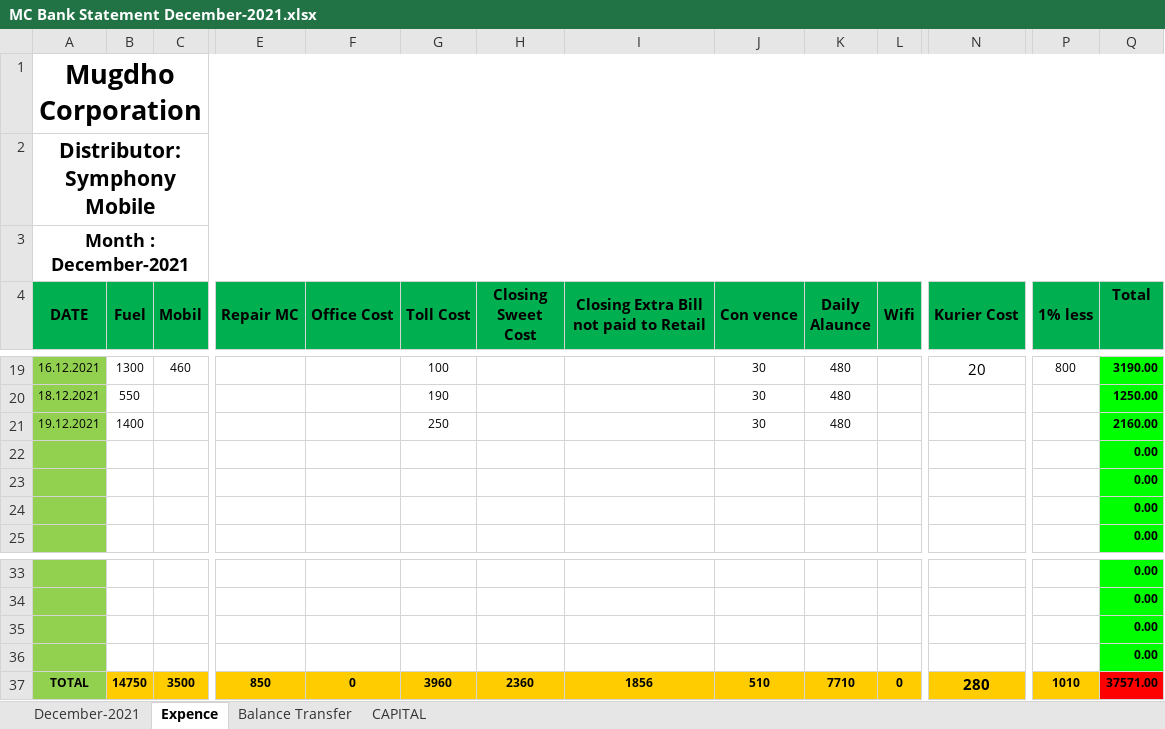
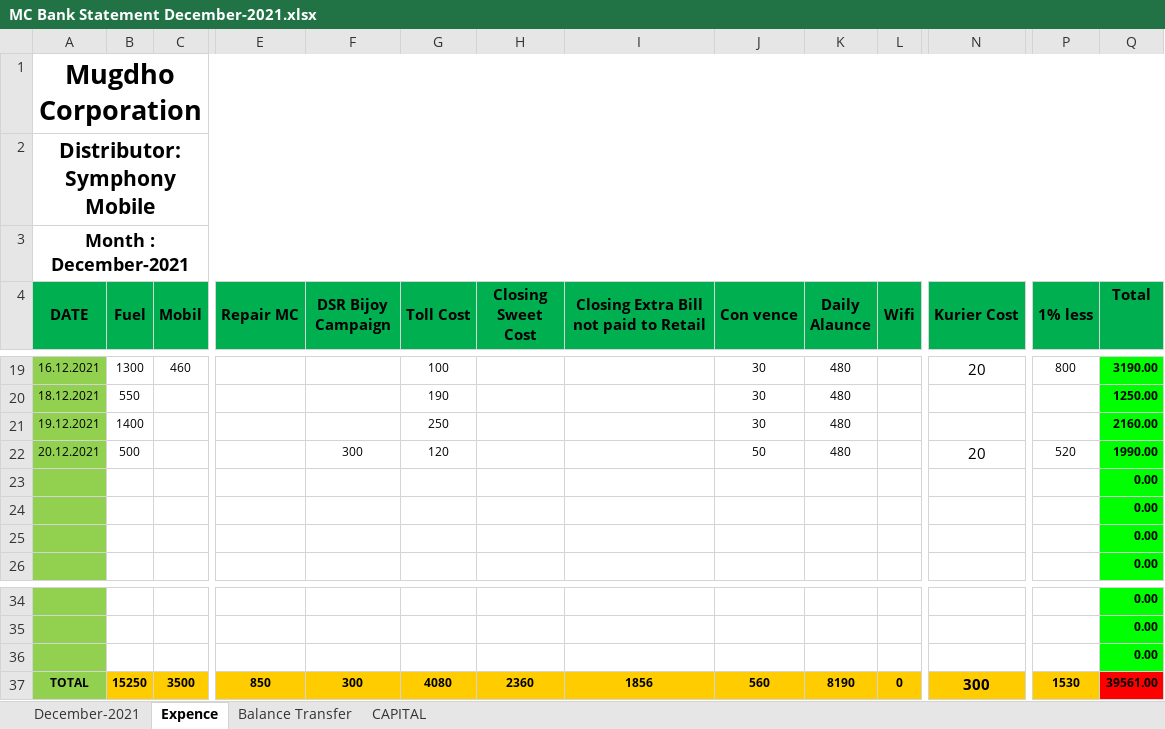
Before and after one commit to rahinul/MCU, an Excel workbook: Symphony/DECEMBER/20.12.2021/MC Bank Statement December-2021.xlsx, sheet Expence, drawn as a sheet; only a part is shown, gaps mark what is left out; values as stored, in another font and other column widths than the file's, no borders; charts and pictures not drawn; removed rows and columns are numbered as before the commit, all else as after; rows hold the shown columns only; the diff names each change by its address in the sheet, - before the commit and + after, or states it on an @@ line.

```diff
--- a/Symphony/DECEMBER/20.12.2021/MC Bank Statement December-2021.xlsx (sheet Expence)
+++ b/Symphony/DECEMBER/20.12.2021/MC Bank Statement December-2021.xlsx (sheet Expence)
-F4: Office Cost
+F4: DSR Bijoy Campaign
+row 22: 20.12.2021 | 500 |  |  | 300 | 120 |  |  | 50 | 480 |  | 20 | 520 | 1990.00
-row 36:  |  |  |  |  |  |  |  |  |  |  |  |  | 0.00
-B37 (Fuel): 14750
+B37 (Fuel): 15250
-F37 (DSR Bijoy Campaign): 0
+F37 (DSR Bijoy Campaign): 300
-G37 (Toll Cost): 3960
+G37 (Toll Cost): 4080
-J37 (Con vence): 510
+J37 (Con vence): 560
-K37 (Daily Alaunce): 7710
+K37 (Daily Alaunce): 8190
-N37 (Kurier Cost): 280
+N37 (Kurier Cost): 300
-P37 (1% less): 1010
+P37 (1% less): 1530
-Q37 (Total): 37571.00
+Q37 (Total): 39561.00
```
Also changed, not shown: sheet December-2021, sheet Balance Transfer, sheet CAPITAL, formulas that keep their value, Realme/DECEMBER/All Details/20.12.2021/realme Bank Statement December-2021.xlsx, 2 other files.
